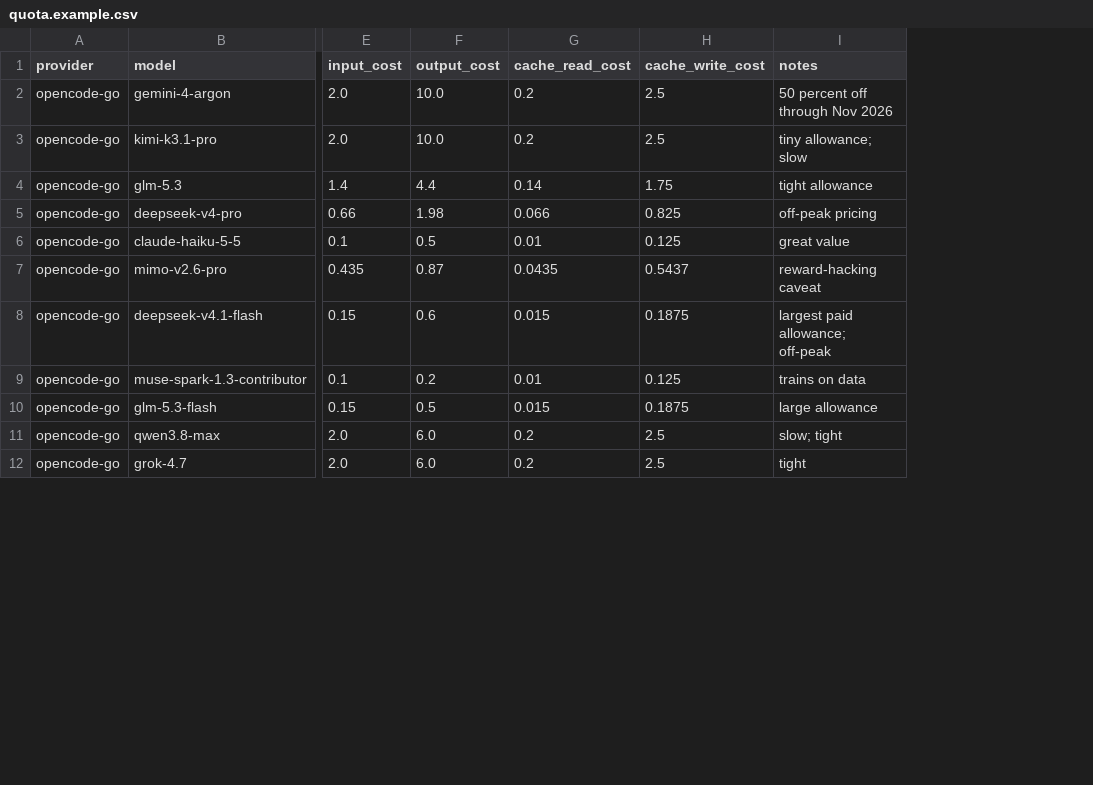
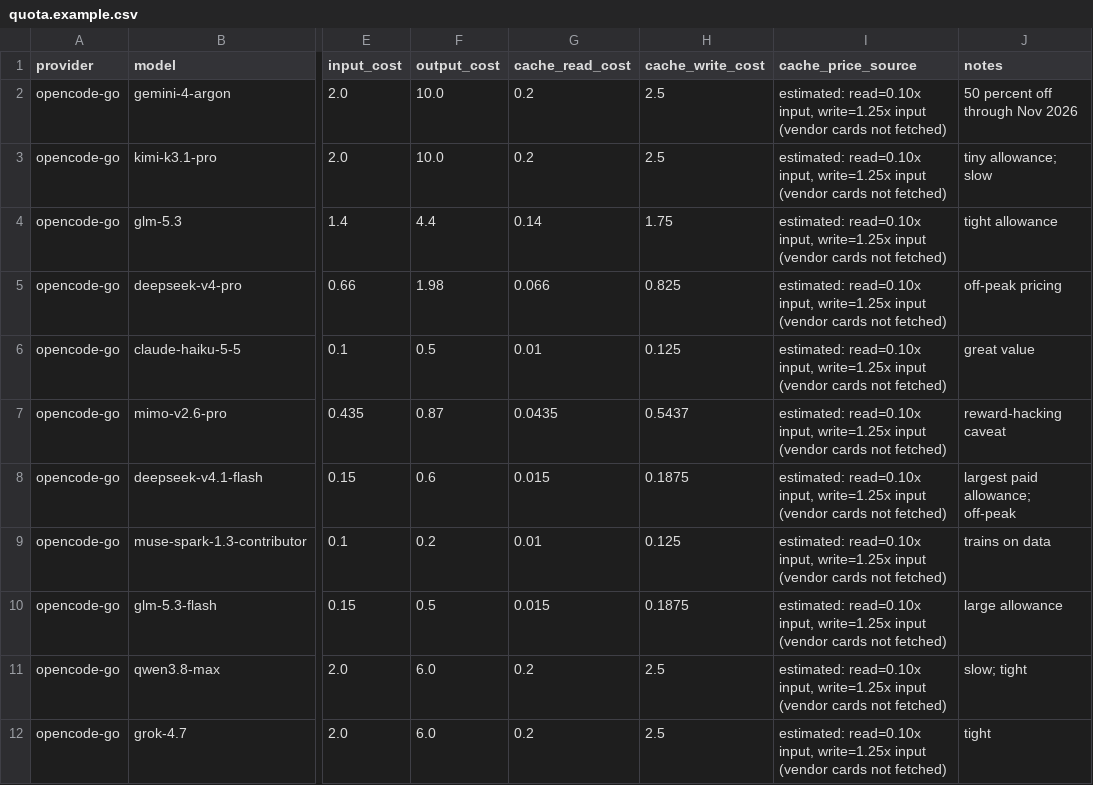
Before and after one commit to Nan0pk/AutoRouter, a CSV file: data/quota.example.csv, drawn as a sheet; only a part is shown, gaps mark what is left out; the diff names each change by its address in the sheet, - before the commit and + after, or states it on an @@ line.

Commit message:
Make provenance verifiable and label estimates
Nonempty source/date/version fields proved only that metadata was supplied.
Nothing in the CSV could be traced to a page, and derived cache prices were
indistinguishable from fetched ones.

- benchmarks gain provenance_status (verified / unverified / estimated),
  source_url, archive_url and derivation. `verified` is rejected unless both
  http(s) URLs are present; `estimated` is rejected without a derivation.
  Filling in a source name is explicitly not verification.
- The example dataset is marked unverified throughout: it is illustrative, and
  the scorer now reports 0/97 verified rather than letting the metadata imply
  otherwise. README drops the "real Oct-2026 Go data" claim; data/README.md
  documents the status, the columns and how to add real verified rows.
- Per model: verified_coverage, provenance_counts, cache_price_source; the
  output carries provenance_summary and cost_model.cache_prices_estimated.
  Cache prices in the example are labelled estimates (0.10x/1.25x input).
- --require-verified applies --min-coverage to *verified* evidence and emits
  tier:null / "insufficient verified evidence" otherwise. On the example data
  it yields zero tiers, which is the honest outcome.
- schema/scored.schema.json updated; check.sh asserts the unverified summary,
  the estimate flag, the URL+snapshot requirement and the --require-verified
  behaviour; tests/test_score_models.py covers the validators and cost model.

Conflicts and missing-provenance fixtures updated to the new format.

```diff
--- a/data/quota.example.csv
+++ b/data/quota.example.csv
+column I (cache_price_source), rows 2-12: all estimated: read=0.10x input, write=1.25x input (vendor cards not fetched)
```
Also changed, not shown: data/benchmarks.example.csv, 15 other files.
